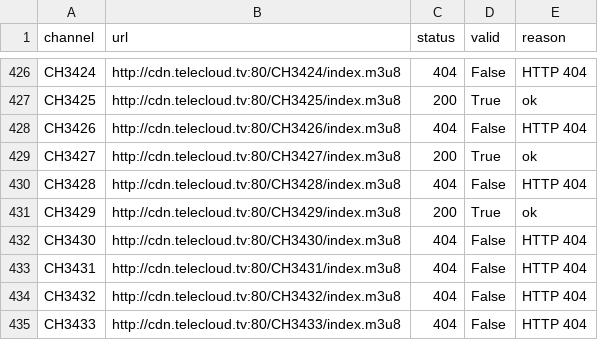
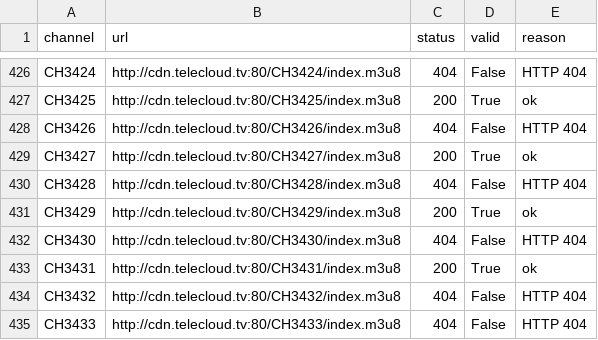
Before and after one commit to fyough/ch-scan, a CSV file: scan_log.csv, drawn as a sheet; only a part is shown, gaps mark what is left out.

```diff
--- a/scan_log.csv
+++ b/scan_log.csv
@@ -432,3 +432,3 @@ CH3429,http://cdn.telecloud.tv:80/CH3429/index.m3u8,200,True,ok
 CH3430,http://cdn.telecloud.tv:80/CH3430/index.m3u8,404,False,HTTP 404
-CH3431,http://cdn.telecloud.tv:80/CH3431/index.m3u8,404,False,HTTP 404
+CH3431,http://cdn.telecloud.tv:80/CH3431/index.m3u8,200,True,ok
 CH3432,http://cdn.telecloud.tv:80/CH3432/index.m3u8,404,False,HTTP 404
```
Also changed, not shown: 1 other file.
